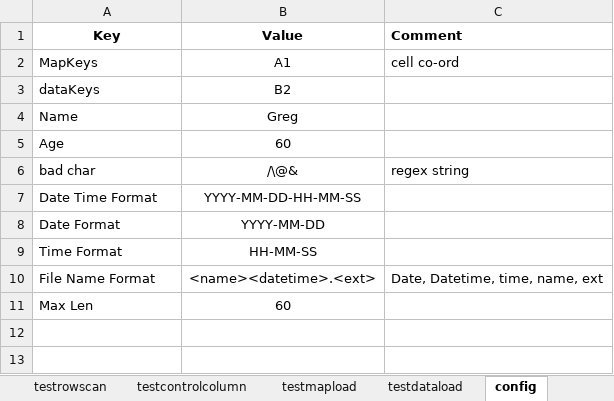
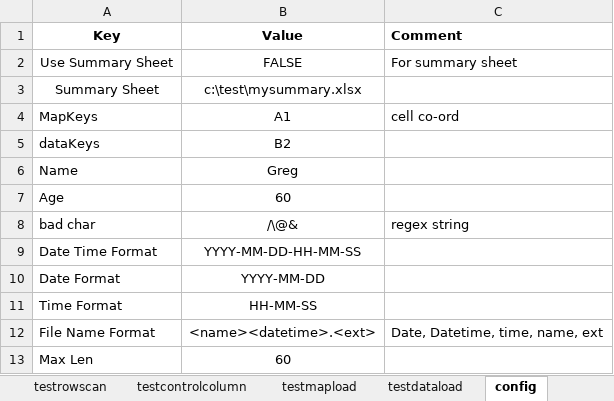
Before and after one commit to greghicks01/excel-mapping-check-tool, an Excel workbook: excel-map-data-review-tool.xlsm, sheet config, drawn as a sheet; values as stored, in another font and other column widths than the file's, no borders; the diff names each change by its address in the sheet, - before the commit and + after, or states it on an @@ line.

Commit message:
minor update to XLS

```diff
--- a/excel-map-data-review-tool.xlsm (sheet config)
+++ b/excel-map-data-review-tool.xlsm (sheet config)
+row 2: Use Summary Sheet | FALSE | For summary sheet
+row 3: Summary Sheet | c:\test\mysummary.xlsx
```
